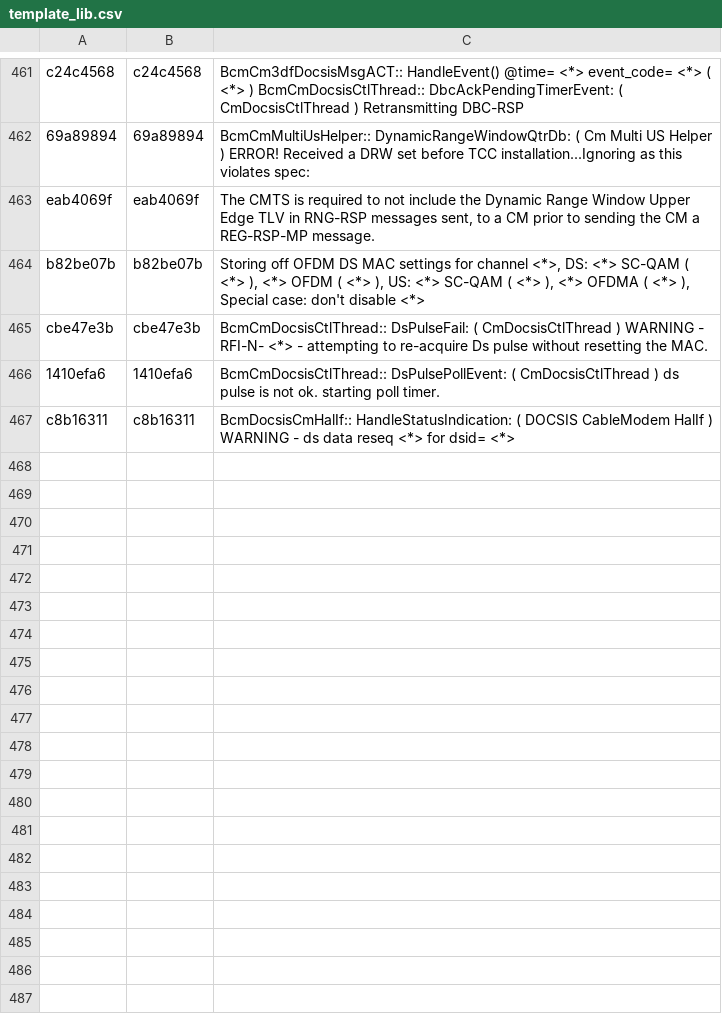
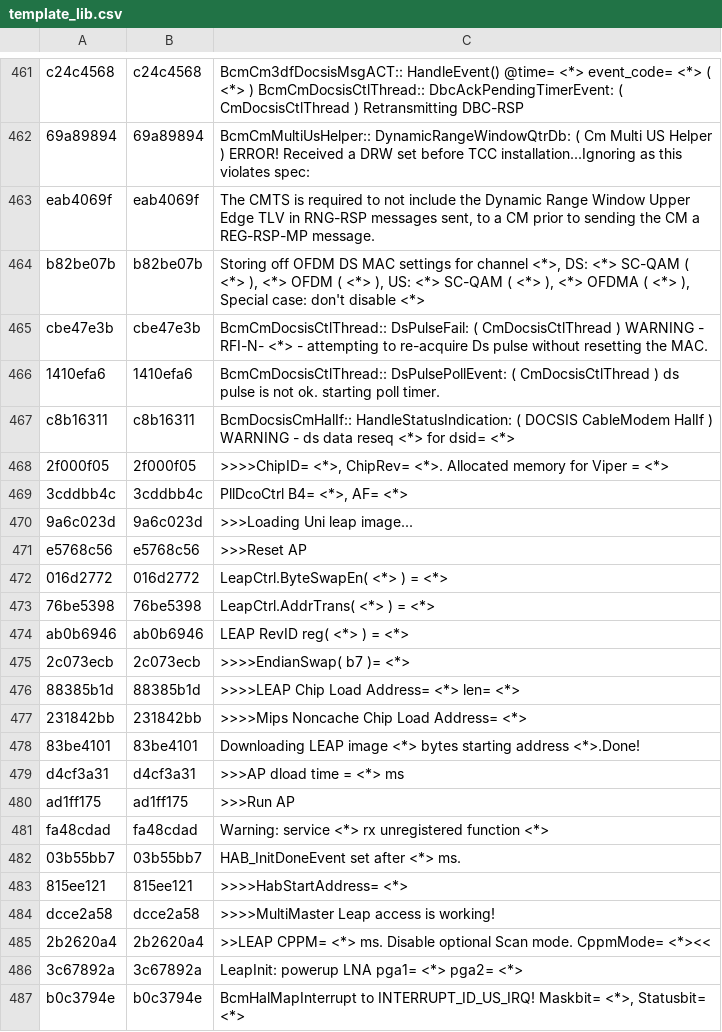
Before and after one commit to hayhan/loganalyzer, a CSV file: results/persist/template_lib.csv, drawn as a sheet; only a part is shown, gaps mark what is left out; the diff covers the shown part only.

Commit message:
update raw logs and template library

```diff
--- a/results/persist/template_lib.csv
+++ b/results/persist/template_lib.csv
@@ -467 +467,21 @@ cbe47e3b,cbe47e3b,BcmCmDocsisCtlThread:: DsPulseFail: ( CmDocsisCtlThread ) WARN
 c8b16311,c8b16311,BcmDocsisCmHalIf:: HandleStatusIndication: ( DOCSIS CableModem HalIf ) WARNING - ds data reseq <*> for dsid= <*>
+2f000f05,2f000f05,">>>>ChipID= <*>, ChipRev= <*>. Allocated memory for Viper = <*>"
+3cddbb4c,3cddbb4c,"PllDcoCtrl B4= <*>, AF= <*>"
+9a6c023d,9a6c023d,>>>Loading Uni leap image...
+e5768c56,e5768c56,>>>Reset AP
+016d2772,016d2772,LeapCtrl.ByteSwapEn( <*> ) = <*>
+76be5398,76be5398,LeapCtrl.AddrTrans( <*> ) = <*>
+ab0b6946,ab0b6946,LEAP RevID reg( <*> ) = <*>
+2c073ecb,2c073ecb,>>>>EndianSwap( b7 )= <*>
+88385b1d,88385b1d,>>>>LEAP Chip Load Address= <*> len= <*>
+231842bb,231842bb,>>>>Mips Noncache Chip Load Address= <*>
+83be4101,83be4101,Downloading LEAP image <*> bytes starting address <*>.Done!
+d4cf3a31,d4cf3a31,>>>AP dload time = <*> ms
+ad1ff175,ad1ff175,>>>Run AP
+fa48cdad,fa48cdad,Warning: service <*> rx unregistered function <*>
+03b55bb7,03b55bb7,HAB_InitDoneEvent set after <*> ms.
+815ee121,815ee121,>>>>HabStartAddress= <*>
+dcce2a58,dcce2a58,>>>>MultiMaster Leap access is working!
+2b2620a4,2b2620a4,>>LEAP CPPM= <*> ms. Disable optional Scan mode. CppmMode= <*><<
+3c67892a,3c67892a,LeapInit: powerup LNA pga1= <*> pga2= <*>
+b0c3794e,b0c3794e,"BcmHalMapInterrupt to INTERRUPT_ID_US_IRQ! Maskbit= <*>, Statusbit= <*>"
```
Also changed, not shown: 22 added rows and 2 removed rows elsewhere in this file, 3 other files.
